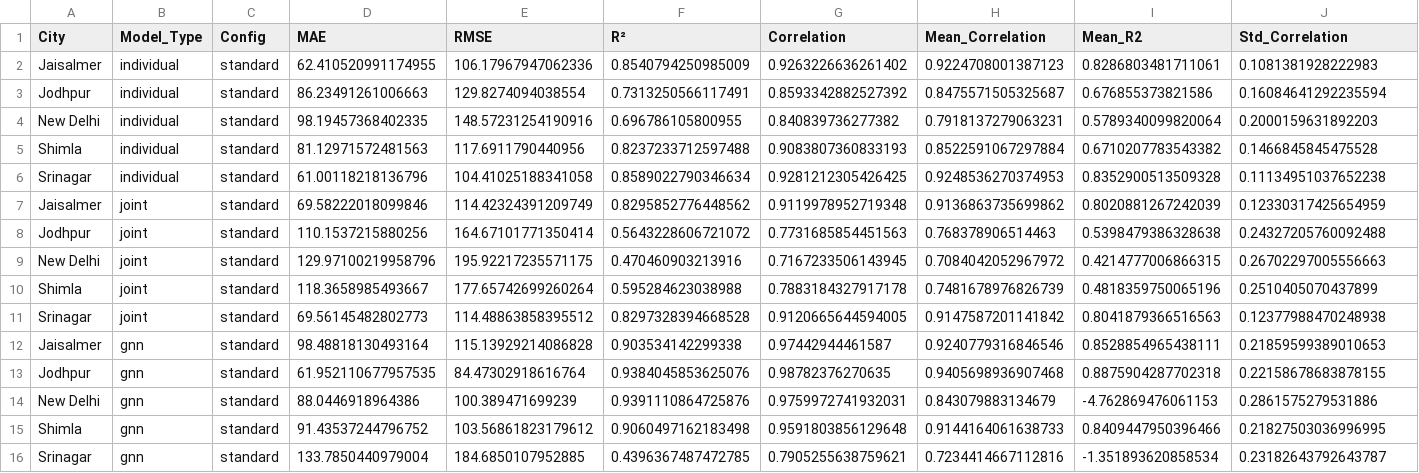
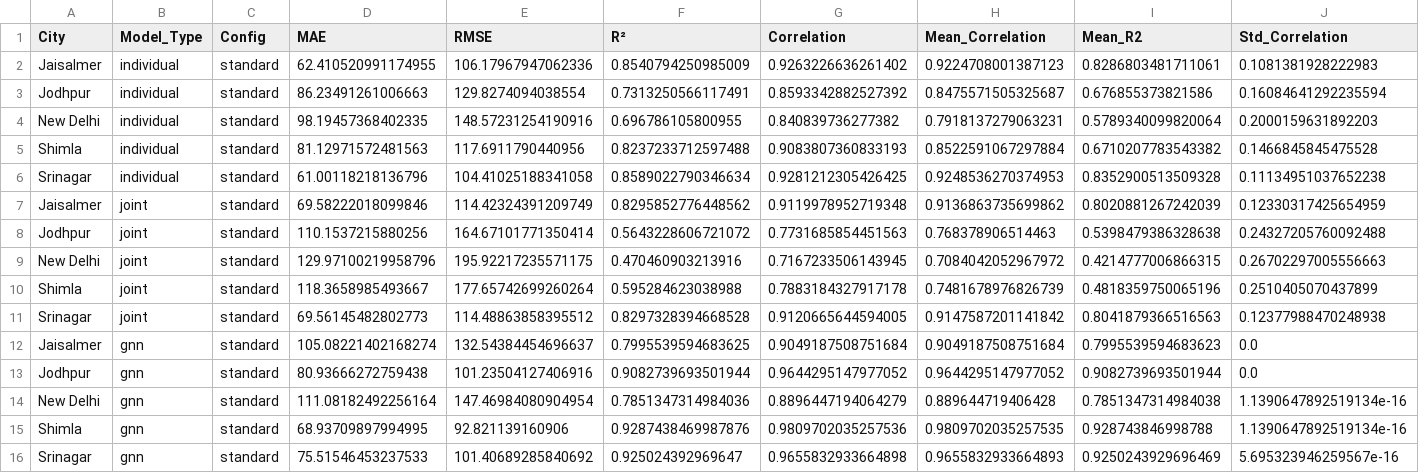
Before and after one commit to JoseFRuiz/ghiforecasting, a CSV file: results_comprehensive_fixed/performance_summary.csv, drawn as a sheet; only a part is shown; removed rows and columns are numbered as before the commit, all else as after; rows hold the shown columns only; the diff names each change by its address in the sheet, - before the commit and + after, or states it on an @@ line.

```diff
--- a/results_comprehensive_fixed/performance_summary.csv
+++ b/results_comprehensive_fixed/performance_summary.csv
-row 12: Jaisalmer | gnn | standard | 98.48818130493164 | 115.13929214086828 | 0.903534142299338 | 0.97442944461587 | 0.9240779316846546 | 0.8528854965438111 | 0.21859599389010653
-row 13: Jodhpur | gnn | standard | 61.952110677957535 | 84.47302918616764 | 0.9384045853625076 | 0.98782376270635 | 0.9405698936907468 | 0.8875904287702318 | 0.22158678683878155
-row 14: New Delhi | gnn | standard | 88.0446918964386 | 100.389471699239 | 0.9391110864725876 | 0.9759972741932031 | 0.843079883134679 | -4.762869476061153 | 0.2861575279531886
-row 15: Shimla | gnn | standard | 91.43537244796752 | 103.56861823179612 | 0.9060497162183498 | 0.9591803856129648 | 0.9144164061638733 | 0.8409447950396466 | 0.21827503036996995
-row 16: Srinagar | gnn | standard | 133.7850440979004 | 184.6850107952885 | 0.4396367487472785 | 0.7905255638759621 | 0.7234414667112816 | -1.351893620858534 | 0.23182643792643787
+row 12: Jaisalmer | gnn | standard | 105.08221402168274 | 132.54384454696637 | 0.7995539594683625 | 0.9049187508751684 | 0.9049187508751684 | 0.7995539594683623 | 0.0
+row 13: Jodhpur | gnn | standard | 80.93666272759438 | 101.23504127406916 | 0.9082739693501944 | 0.9644295147977052 | 0.9644295147977052 | 0.9082739693501944 | 0.0
+row 14: New Delhi | gnn | standard | 111.08182492256164 | 147.46984080904954 | 0.7851347314984036 | 0.8896447194064279 | 0.889644719406428 | 0.7851347314984038 | 1.1390647892519134e-16
+row 15: Shimla | gnn | standard | 68.93709897994995 | 92.821139160906 | 0.9287438469987876 | 0.9809702035257536 | 0.9809702035257535 | 0.928743846998788 | 1.1390647892519134e-16
+row 16: Srinagar | gnn | standard | 75.51546453237533 | 101.40689285840692 | 0.925024392969647 | 0.9655832933664898 | 0.9655832933664893 | 0.9250243929696469 | 5.695323946259567e-16
```
Also changed, not shown: results_gnn_fixed/daily_correlations_Jaisalmer_gnn_standard.csv, results_gnn_fixed/daily_correlations_Jodhpur_gnn_standard.csv, 15 other files.
